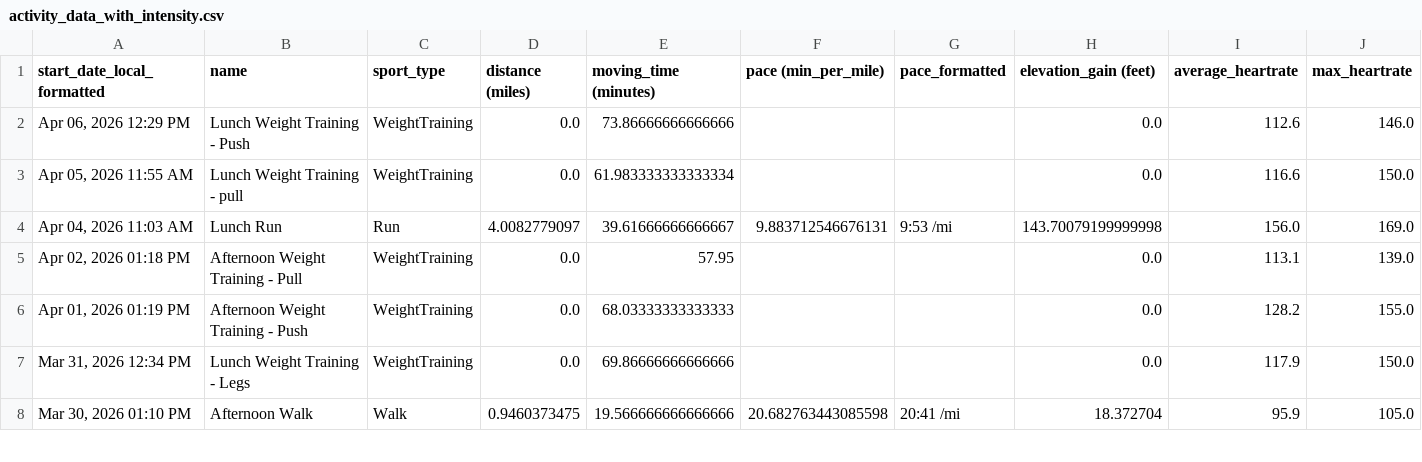
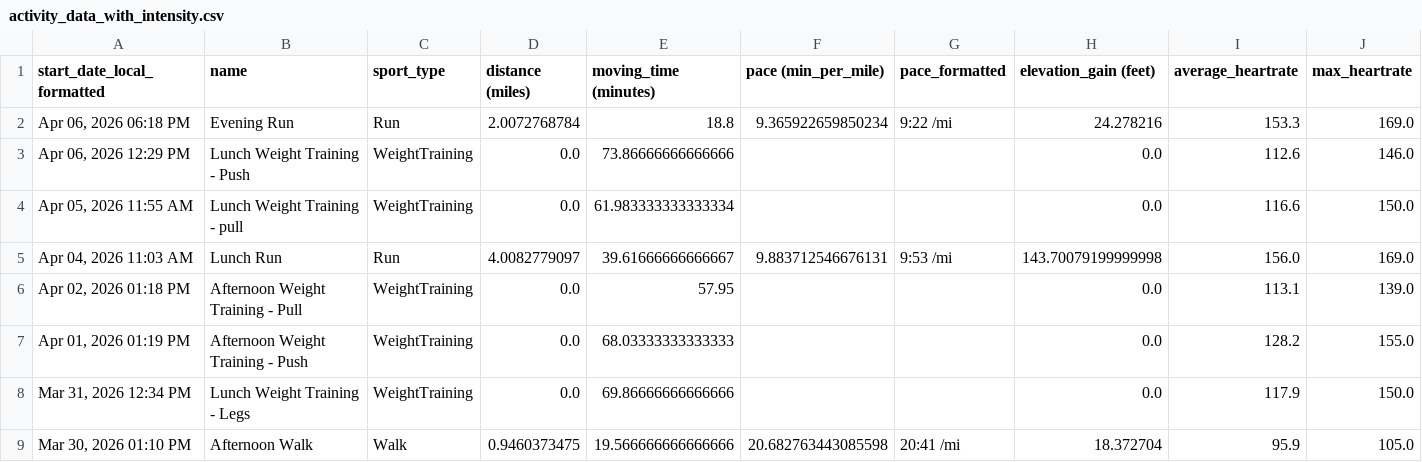
Before and after one commit to adbrigs/strava-training-dashboard, a CSV file: Training_Intensity_Report/dashboard/data/activity_data_with_intensity.csv, drawn as a sheet; only a part is shown; rows hold the shown columns only; the diff names each change by its address in the sheet, - before the commit and + after, or states it on an @@ line.

```diff
--- a/Training_Intensity_Report/dashboard/data/activity_data_with_intensity.csv
+++ b/Training_Intensity_Report/dashboard/data/activity_data_with_intensity.csv
+row 2: Apr 06, 2026 06:18 PM | Evening Run | Run | 2.0072768784 | 18.8 | 9.365922659850234 | 9:22 /mi | 24.278216 | 153.3 | 169.0
```
Also changed, not shown: Training_Intensity_Report/dashboard/data/all_activities_rawdata.csv.
